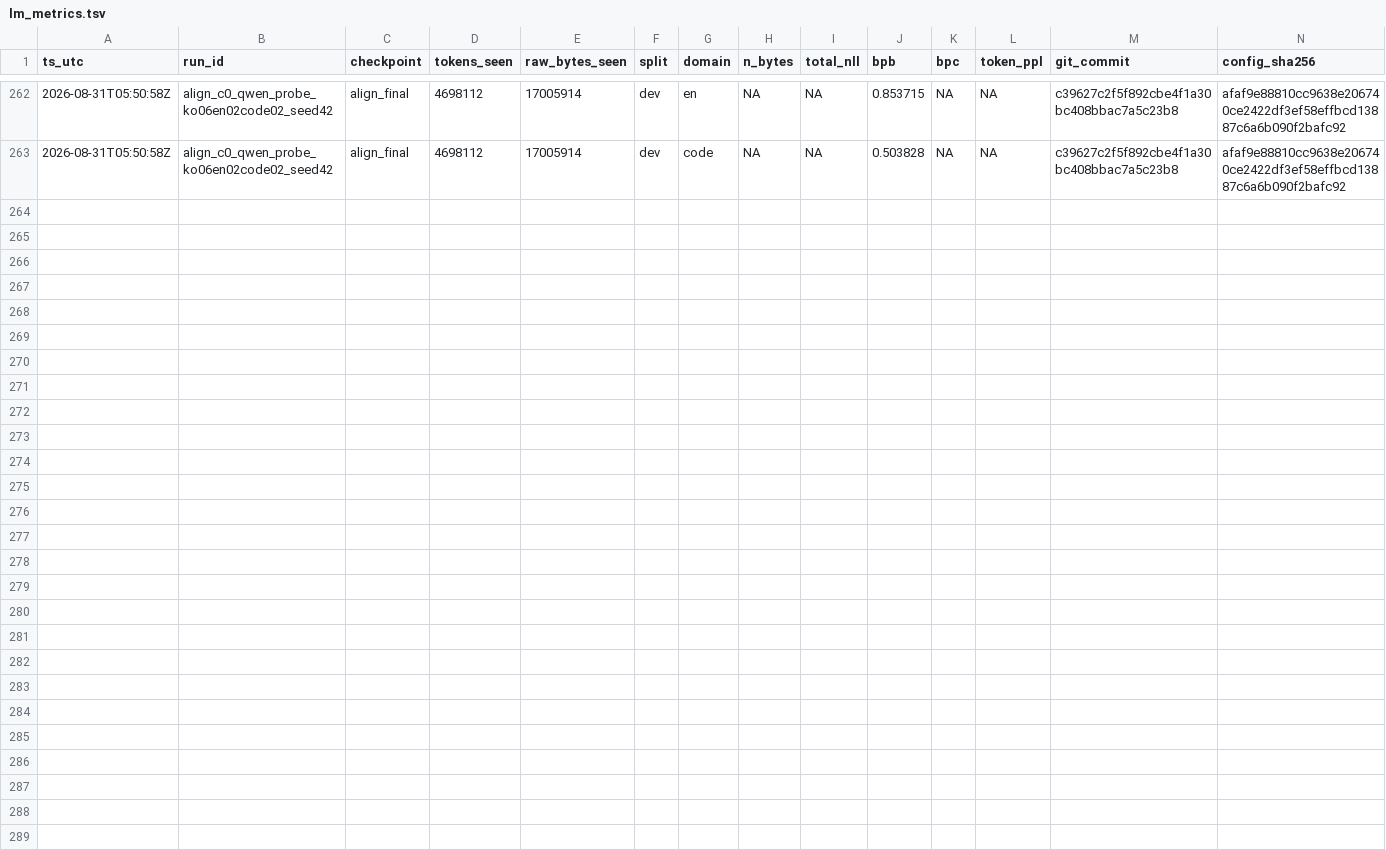
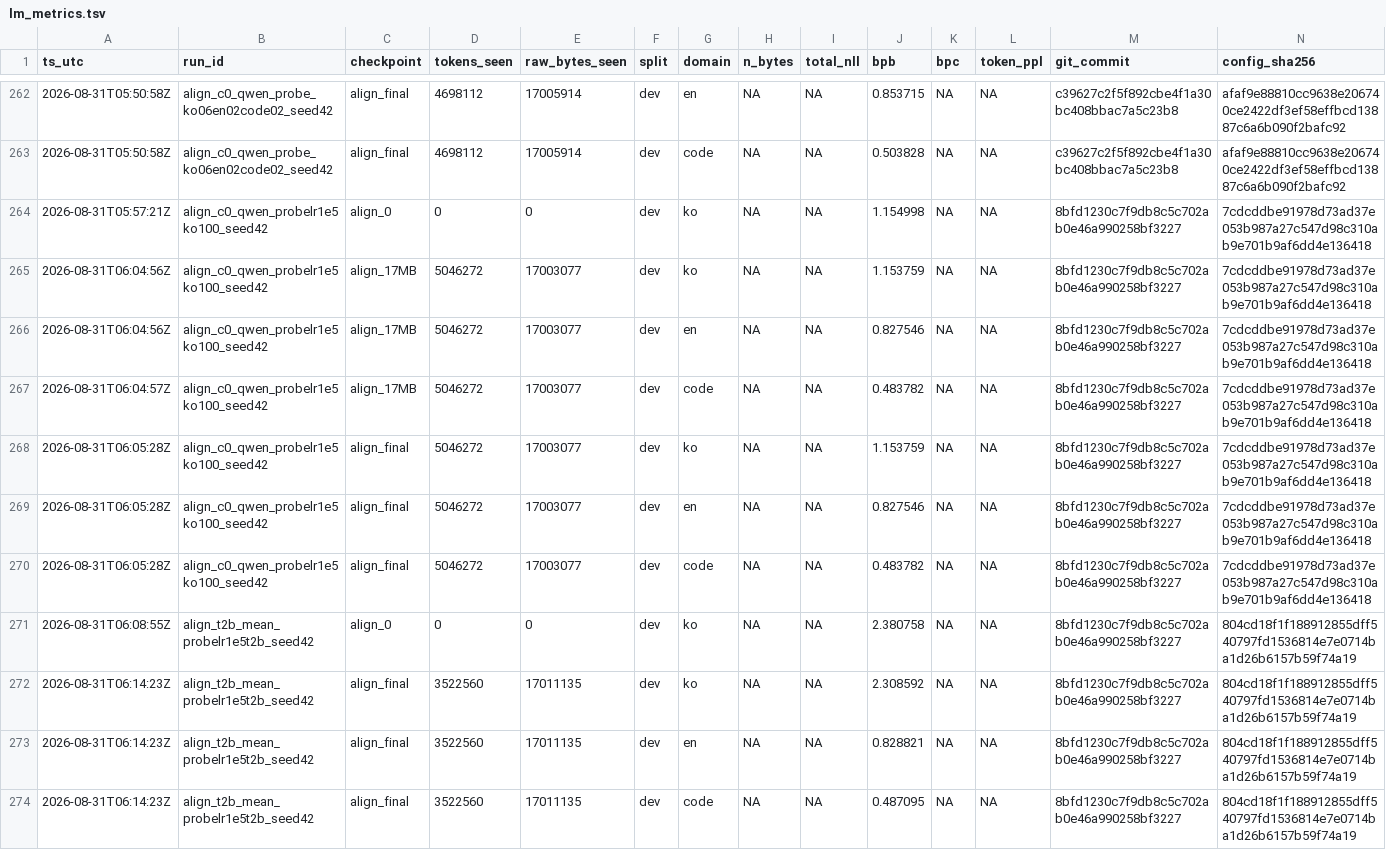
Before and after one commit to jinsan02/kotokenlab, a TSV file: experiments/lm_metrics.tsv, drawn as a sheet; only a part is shown, gaps mark what is left out.

Commit message:
record(align): 정렬에는 쓸 만한 lr 작동점이 없다 — 단계를 뺀다
혼합비가 답이 아니라면 lr 인지 갈랐다. 손해는 C0(수술 안 받은 원본)에서,
이득은 T2b(임베딩이 실제로 망가진 조건)에서 잰다.

  손해 (C0, 17MB, ko100)
    lr 1e-4   ko -0.66%   en +3.61%   code +5.12%
    lr 1e-5   ko -0.11%   en +0.01%   code +0.01%

  이득 (T2b, ko100)
    lr 1e-4    3MB   ko 2.3212 -> 1.9675  (-15.24%)
    lr 1e-5   17MB   ko 2.3808 -> 2.3086  ( -3.03%)

1e-5 는 아무도 안 다치게 하지만 T2b 도 안 고친다 — 5.7배 데이터로 1/5 만
갔다. 1e-4 는 T2b 를 빠르게 고치지만 C0 의 영어를 3.6% 깎는다. 한국어 행만
크게 움직이고 나머지를 가만두는 lr 이 없다. tie_word_embeddings 라 그 행렬
하나가 모든 언어의 출력 로짓 방향이기 때문이다.

따라서 정렬 단계를 뺀다. 예열이 필요하다는 근거도 없다 — 노이즈 플로어에서
T2b CPT 를 정렬 없이 3번 돌렸고 전부 정상 종료했다. CPT 는 backbone 이 풀린
채로 정렬 예산의 10배를 본다.

Run-Id: align_t2b_mean_probelr1e5t2b_seed42
Ledger: experiments/LEDGER.tsv,experiments/lm_metrics.tsv,experiments/train_curve.tsv
Config-SHA256: 804cd18f1f188912855dff540797fd1536814e7e0714ba1d26b6157b59f74a19

```diff
--- a/experiments/lm_metrics.tsv
+++ b/experiments/lm_metrics.tsv
@@ -263 +263,12 @@ ts_utc	run_id	checkpoint	tokens_seen	raw_bytes_seen	split	domain	n_bytes	total_n
 2026-08-31T05:50:58Z	align_c0_qwen_probe_ko06en02code02_seed42	align_final	4698112	17005914	dev	code	NA	NA	0.503828	NA	NA	c39627c2f5f892cbe4f1a30bc408bbac7a5c23b8	afaf9e88810cc9638e206740ce2422df3ef58effbcd13887c6a6b090f2bafc92
+2026-08-31T05:57:21Z	align_c0_qwen_probelr1e5ko100_seed42	align_0	0	0	dev	ko	NA	NA	1.154998	NA	NA	8bfd1230c7f9db8c5c702ab0e46a990258bf3227	7cdcddbe91978d73ad37e053b987a27c547d98c310ab9e701b9af6dd4e136418
+2026-08-31T06:04:56Z	align_c0_qwen_probelr1e5ko100_seed42	align_17MB	5046272	17003077	dev	ko	NA	NA	1.153759	NA	NA	8bfd1230c7f9db8c5c702ab0e46a990258bf3227	7cdcddbe91978d73ad37e053b987a27c547d98c310ab9e701b9af6dd4e136418
+2026-08-31T06:04:56Z	align_c0_qwen_probelr1e5ko100_seed42	align_17MB	5046272	17003077	dev	en	NA	NA	0.827546	NA	NA	8bfd1230c7f9db8c5c702ab0e46a990258bf3227	7cdcddbe91978d73ad37e053b987a27c547d98c310ab9e701b9af6dd4e136418
+2026-08-31T06:04:57Z	align_c0_qwen_probelr1e5ko100_seed42	align_17MB	5046272	17003077	dev	code	NA	NA	0.483782	NA	NA	8bfd1230c7f9db8c5c702ab0e46a990258bf3227	7cdcddbe91978d73ad37e053b987a27c547d98c310ab9e701b9af6dd4e136418
+2026-08-31T06:05:28Z	align_c0_qwen_probelr1e5ko100_seed42	align_final	5046272	17003077	dev	ko	NA	NA	1.153759	NA	NA	8bfd1230c7f9db8c5c702ab0e46a990258bf3227	7cdcddbe91978d73ad37e053b987a27c547d98c310ab9e701b9af6dd4e136418
+2026-08-31T06:05:28Z	align_c0_qwen_probelr1e5ko100_seed42	align_final	5046272	17003077	dev	en	NA	NA	0.827546	NA	NA	8bfd1230c7f9db8c5c702ab0e46a990258bf3227	7cdcddbe91978d73ad37e053b987a27c547d98c310ab9e701b9af6dd4e136418
+2026-08-31T06:05:28Z	align_c0_qwen_probelr1e5ko100_seed42	align_final	5046272	17003077	dev	code	NA	NA	0.483782	NA	NA	8bfd1230c7f9db8c5c702ab0e46a990258bf3227	7cdcddbe91978d73ad37e053b987a27c547d98c310ab9e701b9af6dd4e136418
+2026-08-31T06:08:55Z	align_t2b_mean_probelr1e5t2b_seed42	align_0	0	0	dev	ko	NA	NA	2.380758	NA	NA	8bfd1230c7f9db8c5c702ab0e46a990258bf3227	804cd18f1f188912855dff540797fd1536814e7e0714ba1d26b6157b59f74a19
+2026-08-31T06:14:23Z	align_t2b_mean_probelr1e5t2b_seed42	align_final	3522560	17011135	dev	ko	NA	NA	2.308592	NA	NA	8bfd1230c7f9db8c5c702ab0e46a990258bf3227	804cd18f1f188912855dff540797fd1536814e7e0714ba1d26b6157b59f74a19
+2026-08-31T06:14:23Z	align_t2b_mean_probelr1e5t2b_seed42	align_final	3522560	17011135	dev	en	NA	NA	0.828821	NA	NA	8bfd1230c7f9db8c5c702ab0e46a990258bf3227	804cd18f1f188912855dff540797fd1536814e7e0714ba1d26b6157b59f74a19
+2026-08-31T06:14:23Z	align_t2b_mean_probelr1e5t2b_seed42	align_final	3522560	17011135	dev	code	NA	NA	0.487095	NA	NA	8bfd1230c7f9db8c5c702ab0e46a990258bf3227	804cd18f1f188912855dff540797fd1536814e7e0714ba1d26b6157b59f74a19
```
Also changed, not shown: experiments/LEDGER.tsv, experiments/clock_checks.tsv, 5 other files.
